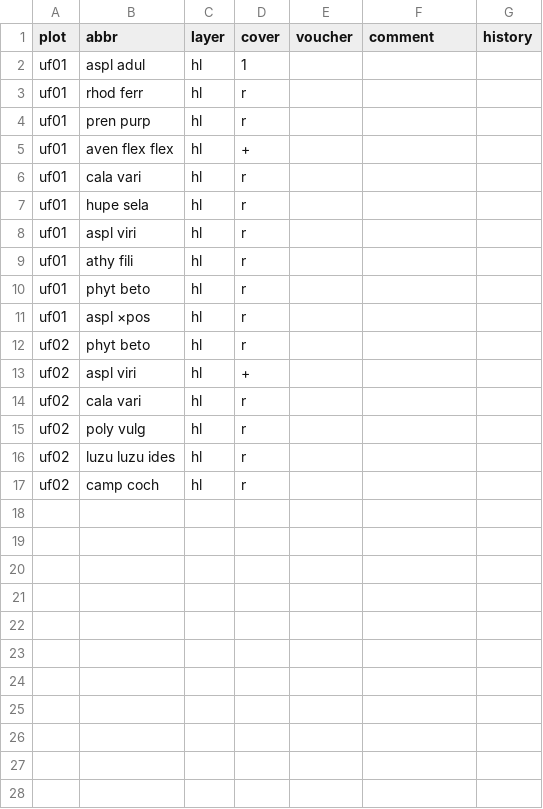
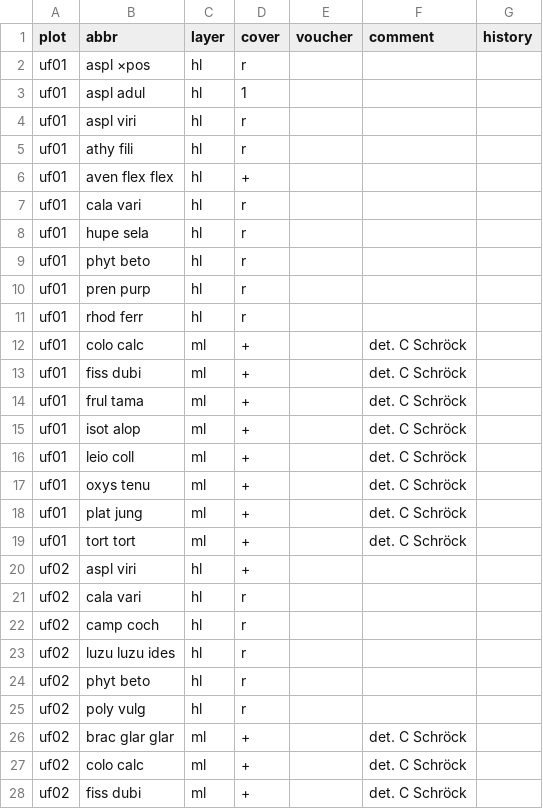
Before and after one commit to kardinal-eros/vegsoup-data, a CSV file: unterfelben dta/species.csv, drawn as a sheet; only a part is shown; the diff covers the shown part only.

```diff
--- a/unterfelben dta/species.csv
+++ b/unterfelben dta/species.csv
@@ -1,5 +1,6 @@
 plot,abbr,layer,cover,voucher,comment,history
+uf01,aspl ×pos,hl,r,,,
 uf01,aspl adul,hl,1,,,
-uf01,rhod ferr,hl,r,,,
-uf01,pren purp,hl,r,,,
+uf01,aspl viri,hl,r,,,
+uf01,athy fili,hl,r,,,
 uf01,aven flex flex,hl,+,,,
@@ -7,11 +8,21 @@ uf01,cala vari,hl,r,,,
 uf01,hupe sela,hl,r,,,
-uf01,aspl viri,hl,r,,,
-uf01,athy fili,hl,r,,,
 uf01,phyt beto,hl,r,,,
-uf01,aspl ×pos,hl,r,,,
-uf02,phyt beto,hl,r,,,
+uf01,pren purp,hl,r,,,
+uf01,rhod ferr,hl,r,,,
+uf01,colo calc,ml,+,,det. C Schröck,
+uf01,fiss dubi,ml,+,,det. C Schröck,
+uf01,frul tama,ml,+,,det. C Schröck,
+uf01,isot alop,ml,+,,det. C Schröck,
+uf01,leio coll,ml,+,,det. C Schröck,
+uf01,oxys tenu,ml,+,,det. C Schröck,
+uf01,plat jung,ml,+,,det. C Schröck,
+uf01,tort tort,ml,+,,det. C Schröck,
 uf02,aspl viri,hl,+,,,
 uf02,cala vari,hl,r,,,
+uf02,camp coch,hl,r,,,
+uf02,luzu luzu ides,hl,r,,,
+uf02,phyt beto,hl,r,,,
 uf02,poly vulg,hl,r,,,
-uf02,luzu luzu ides,hl,r,,,
-uf02,camp coch,hl,r,,,
+uf02,brac glar glar,ml,+,,det. C Schröck,
+uf02,colo calc,ml,+,,det. C Schröck,
+uf02,fiss dubi,ml,+,,det. C Schröck,
```
Also changed, not shown: 3 added rows elsewhere in this file, 2 other files.
